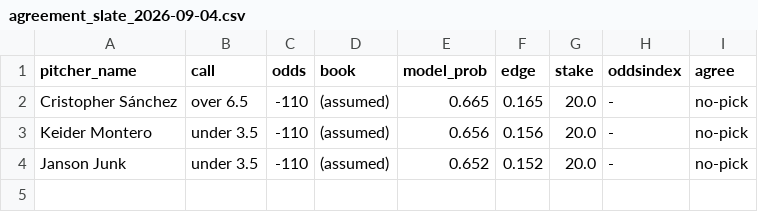
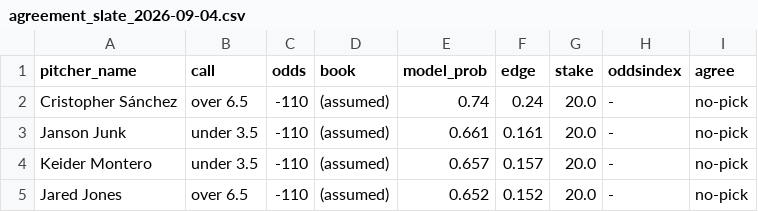
Before and after one commit to francisconoe/medidor-de-ponches-mlb, a CSV file: reports/predictions/agreement_slate_2026-09-04.csv, drawn as a sheet.

```diff
--- a/reports/predictions/agreement_slate_2026-09-04.csv
+++ b/reports/predictions/agreement_slate_2026-09-04.csv
@@ -1,4 +1,5 @@
 pitcher_name,call,odds,book,model_prob,edge,stake,oddsindex,agree
-Cristopher Sánchez,over 6.5,-110,(assumed),0.665,0.165,20.0,-,no-pick
-Keider Montero,under 3.5,-110,(assumed),0.656,0.156,20.0,-,no-pick
-Janson Junk,under 3.5,-110,(assumed),0.652,0.152,20.0,-,no-pick
+Cristopher Sánchez,over 6.5,-110,(assumed),0.74,0.24,20.0,-,no-pick
+Janson Junk,under 3.5,-110,(assumed),0.661,0.161,20.0,-,no-pick
+Keider Montero,under 3.5,-110,(assumed),0.657,0.157,20.0,-,no-pick
+Jared Jones,over 6.5,-110,(assumed),0.652,0.152,20.0,-,no-pick
```
Also changed, not shown: reports/predictions/realtime_v4_predictions_2026-09-04.csv, 1 other file.
